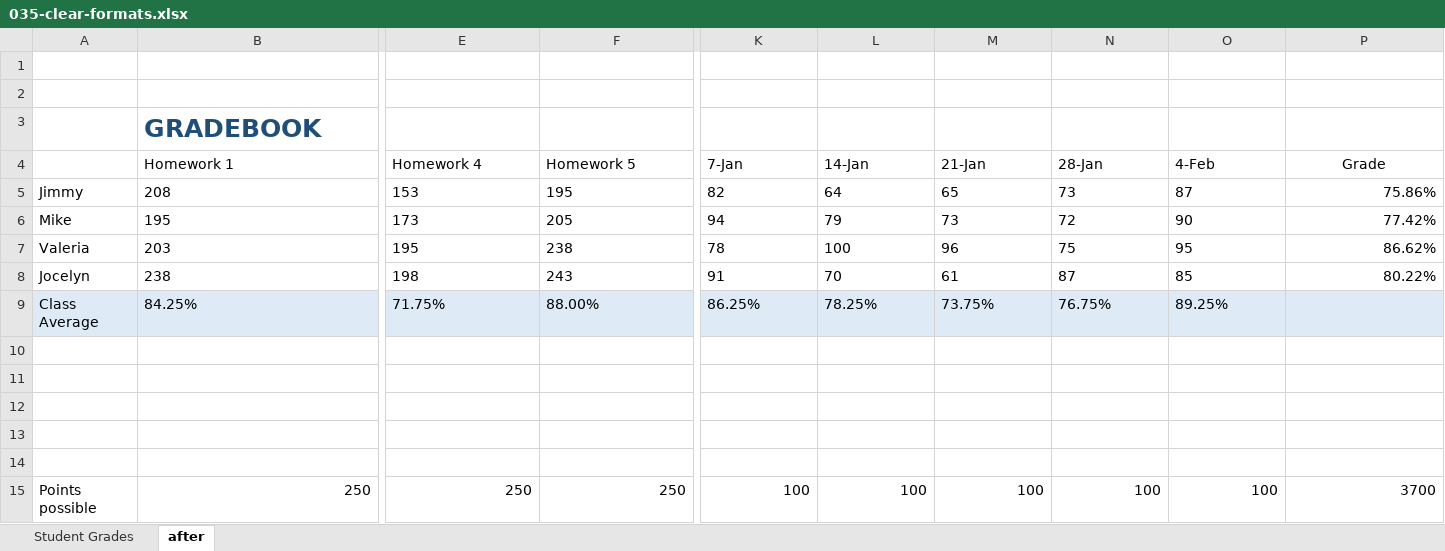
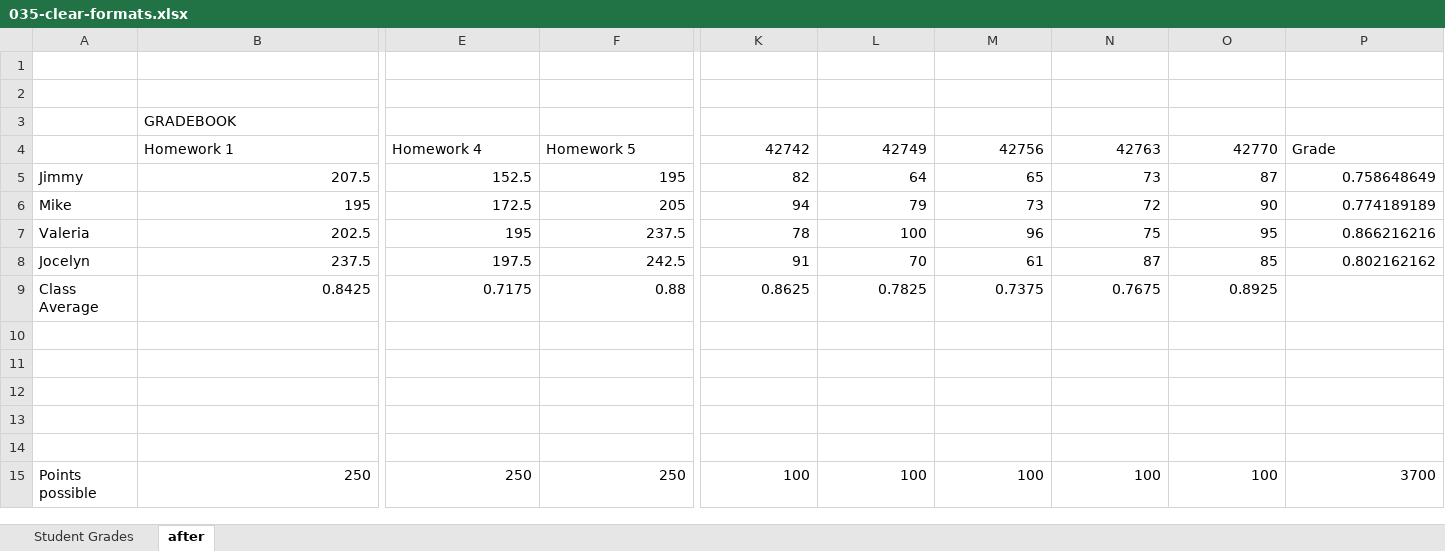
Before and after one commit to GoesToEleven/microsoft-excel, an Excel workbook: 01-beginner/035-clear-formats.xlsx, sheet after, drawn as a sheet; only a part is shown, gaps mark what is left out; values as stored, in another font and other column widths than the file's, no borders; removed rows and columns are numbered as before the commit, all else as after; rows hold the shown columns only; the diff covers the shown part only; the diff names each change by its address in the sheet, - before the commit and + after, or states it on an @@ line.

```diff
--- a/01-beginner/035-clear-formats.xlsx (sheet after)
+++ b/01-beginner/035-clear-formats.xlsx (sheet after)
@@ B3 bold: on → off, text colour: #1F4E79 → black, text size: smaller @@
-K4: 7-Jan
+K4: 42742
-K4:O4 alignment: left
+K4:O4 alignment: right
-L4: 14-Jan
+L4: 42749
-M4: 21-Jan
+M4: 42756
-N4: 28-Jan
+N4: 42763
-O4: 4-Feb
+O4: 42770
-P4 alignment: center
+P4 alignment: left
-B5: 208
+B5: 207.5
-B5:O8 alignment: left
+B5:O8 alignment: right
-E5: 153
+E5: 152.5
-P5: 75.86%
+P5: 0.758648649
-E6: 173
+E6: 172.5
-P6: 77.42%
+P6: 0.774189189
-B7: 203
+B7: 202.5
-F7: 238
+F7: 237.5
-P7: 86.62%
+P7: 0.866216216
-B8: 238
+B8: 237.5
-E8: 198
+E8: 197.5
-F8: 243
+F8: 242.5
-P8: 80.22%
+P8: 0.802162162
-row 9: Class Average | 84.25% | 71.75% | 88.00% | 86.25% | 78.25% | 73.75% | 76.75% | 89.25%
+row 9: Class Average | 0.8425 | 0.7175 | 0.88 | 0.8625 | 0.7825 | 0.7375 | 0.7675 | 0.8925
```
Also changed, not shown: 3 edited cells and cell formats elsewhere in this sheet, 01-beginner/036-format-as-table.xlsx, 41 other files.
